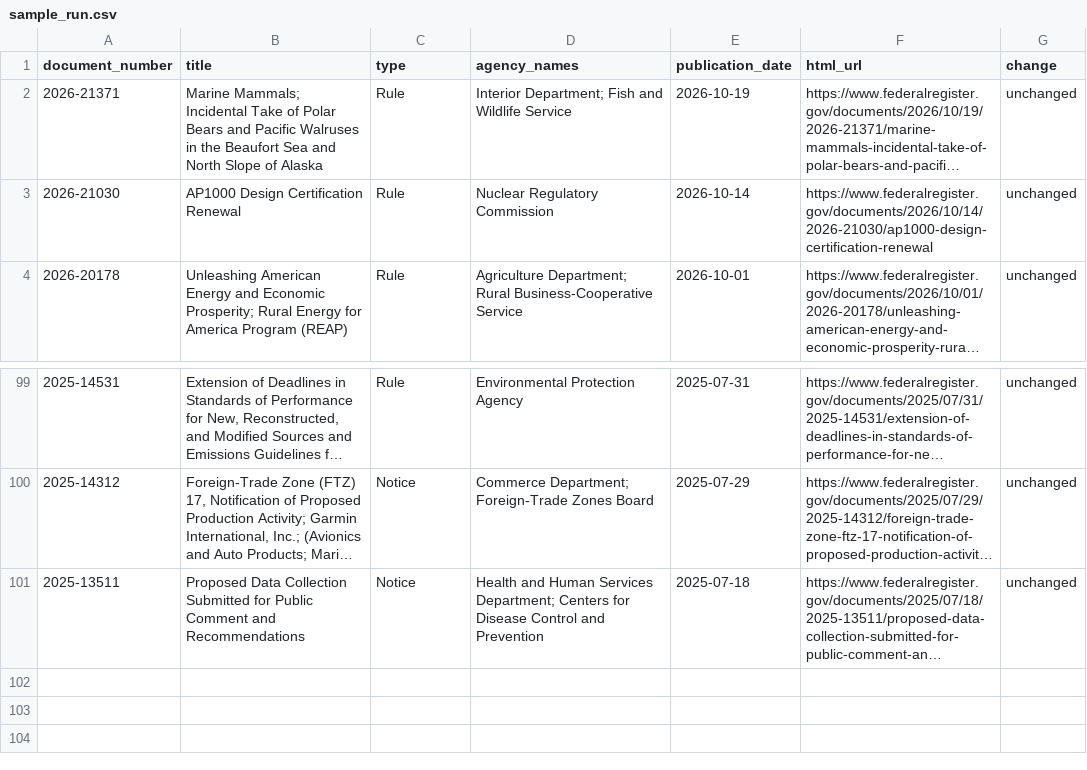
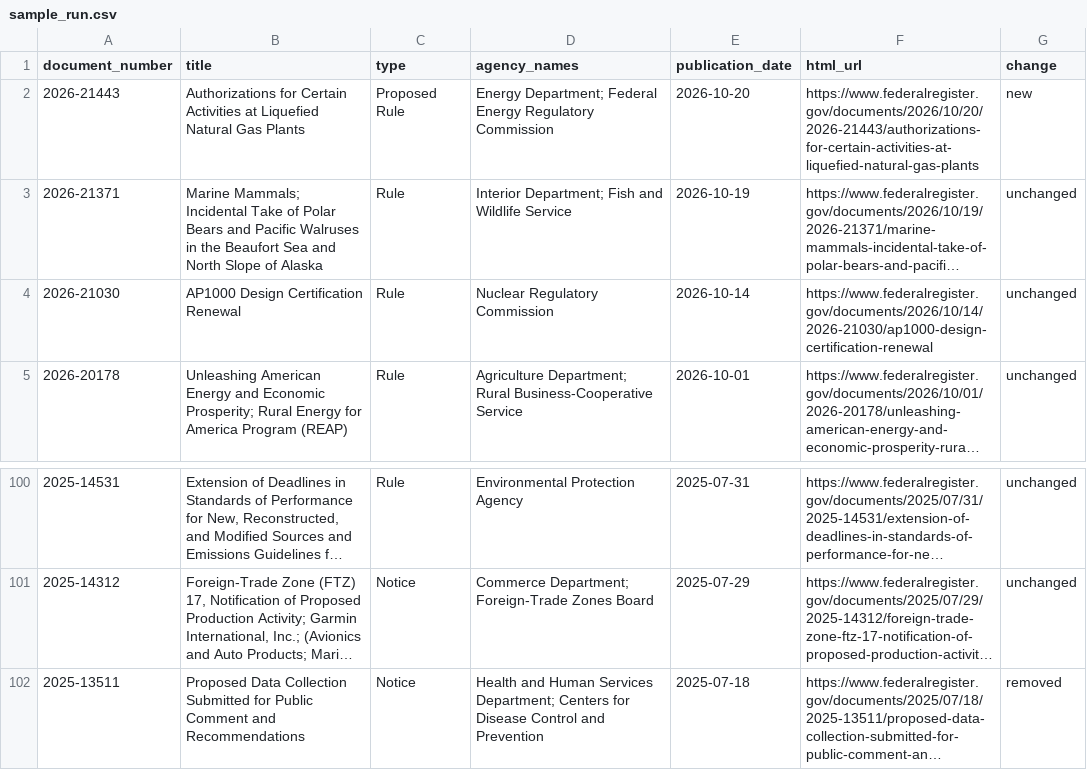
Before and after one commit to chasemeister-creator/demo-notice-tracker, a CSV file: sample_run.csv, drawn as a sheet; only a part is shown, gaps mark what is left out; long unchanged cells end in …; addresses are those after the commit; the diff names each change by its address in the sheet, - before the commit and + after, or states it on an @@ line.

```diff
--- a/sample_run.csv
+++ b/sample_run.csv
+row 2: 2026-21443 | Authorizations for Certain Activities at Liquefied Natural Gas Plants | Proposed Rule | Energy Department; Federal Energy Regulatory Commission | 2026-10-20 | https://www.federalregister.gov/documents/2026/10/20/2026-21443/authorizations-for-certain-activities-at-liquefied-natural-gas-plants | new
-G102 (change): unchanged
+G102 (change): removed
```
Also changed, not shown: 1 other file.
